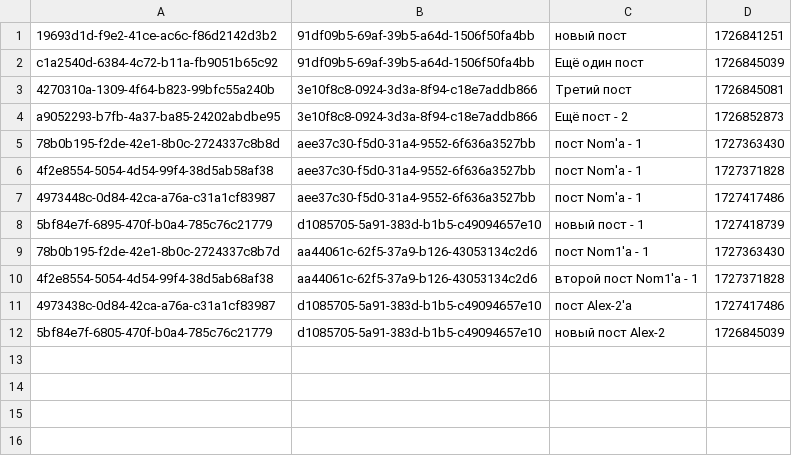
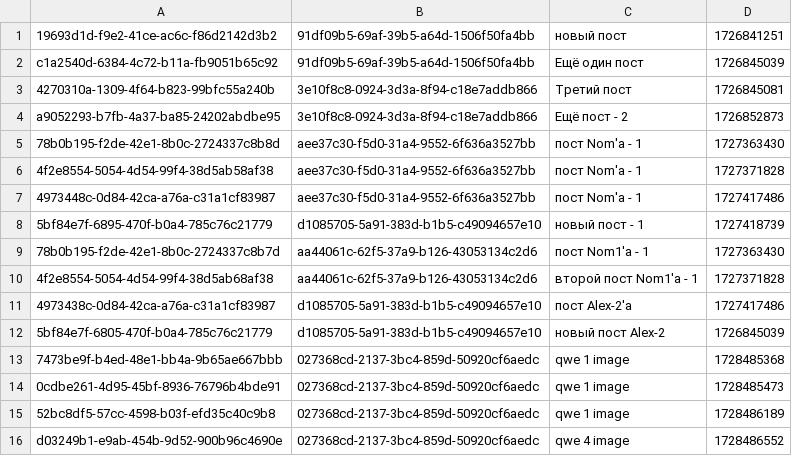
Before and after one commit to simonpirko/insta-clone-tms-c30-onl, a CSV file: src/main/resources/csv/posts.csv, drawn as a sheet.

Commit message:
NewPostServlet complete

```diff
--- a/src/main/resources/csv/posts.csv
+++ b/src/main/resources/csv/posts.csv
@@ -12 +12,5 @@ a9052293-b7fb-4a37-ba85-24202abdbe95;3e10f8c8-0924-3d3a-8f94-c18e7addb866;Ещё
 5bf84e7f-6805-470f-b0a4-785c76c21779;d1085705-5a91-383d-b1b5-c49094657e10;новый пост Alex-2;1726845039;
+7473be9f-b4ed-48e1-bb4a-9b65ae667bbb;027368cd-2137-3bc4-859d-50920cf6aedc;qwe 1 image;1728485368;
+0cdbe261-4d95-45bf-8936-76796b4bde91;027368cd-2137-3bc4-859d-50920cf6aedc;qwe 1 image;1728485473;
+52bc8df5-57cc-4598-b03f-efd35c40c9b8;027368cd-2137-3bc4-859d-50920cf6aedc;qwe 1 image;1728486189;
+d03249b1-e9ab-454b-9d52-900b96c4690e;027368cd-2137-3bc4-859d-50920cf6aedc;qwe 4 image;1728486552;
```
Also changed, not shown: src/main/resources/csv/users.csv, 8 other files.
